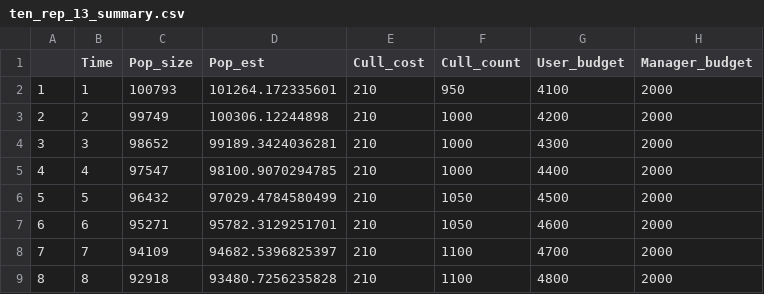
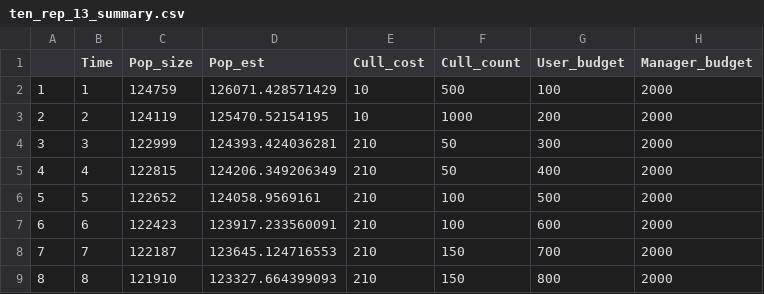
Before and after one commit to mattnuttall00/PhD_Chapter4, a CSV file: outputs/Land_tenure/ten_rep_13/ten_rep_13_summary.csv, drawn as a sheet; only a part is shown; the diff covers the shown part only.

Commit message:
ten_rep_13 summary updated

```diff
--- a/outputs/Land_tenure/ten_rep_13/ten_rep_13_summary.csv
+++ b/outputs/Land_tenure/ten_rep_13/ten_rep_13_summary.csv
@@ -1,9 +1,9 @@
 "","Time","Pop_size","Pop_est","Cull_cost","Cull_count","User_budget","Manager_budget"
-"1",1,100793,101264.172335601,210,950,4100,2000
-"2",2,99749,100306.12244898,210,1000,4200,2000
-"3",3,98652,99189.3424036281,210,1000,4300,2000
-"4",4,97547,98100.9070294785,210,1000,4400,2000
-"5",5,96432,97029.4784580499,210,1050,4500,2000
-"6",6,95271,95782.3129251701,210,1050,4600,2000
-"7",7,94109,94682.5396825397,210,1100,4700,2000
-"8",8,92918,93480.7256235828,210,1100,4800,2000
+"1",1,124759,126071.428571429,10,500,100,2000
+"2",2,124119,125470.52154195,10,1000,200,2000
+"3",3,122999,124393.424036281,210,50,300,2000
+"4",4,122815,124206.349206349,210,50,400,2000
+"5",5,122652,124058.9569161,210,100,500,2000
+"6",6,122423,123917.233560091,210,100,600,2000
+"7",7,122187,123645.124716553,210,150,700,2000
+"8",8,121910,123327.664399093,210,150,800,2000
```
Also changed, not shown: 128 edited cells elsewhere in this file.
